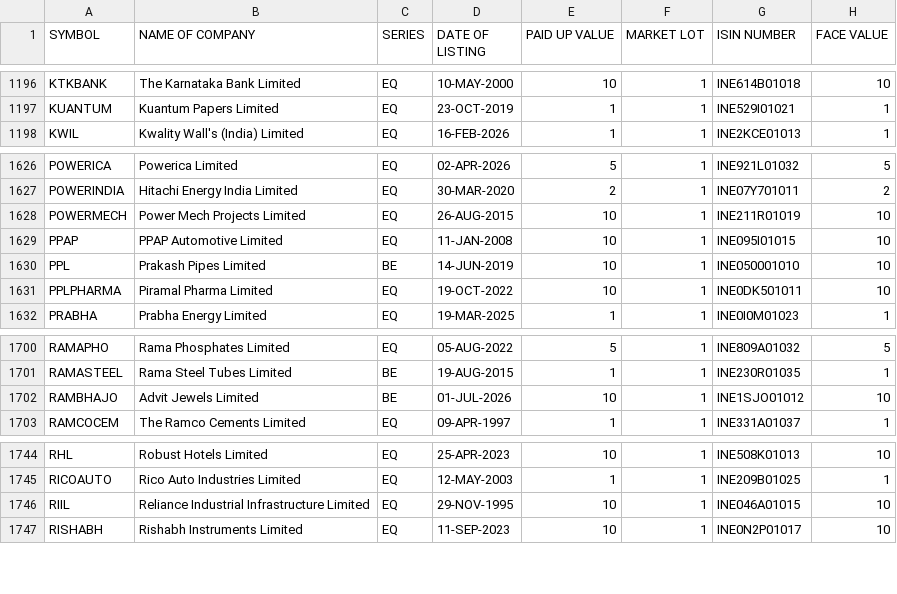
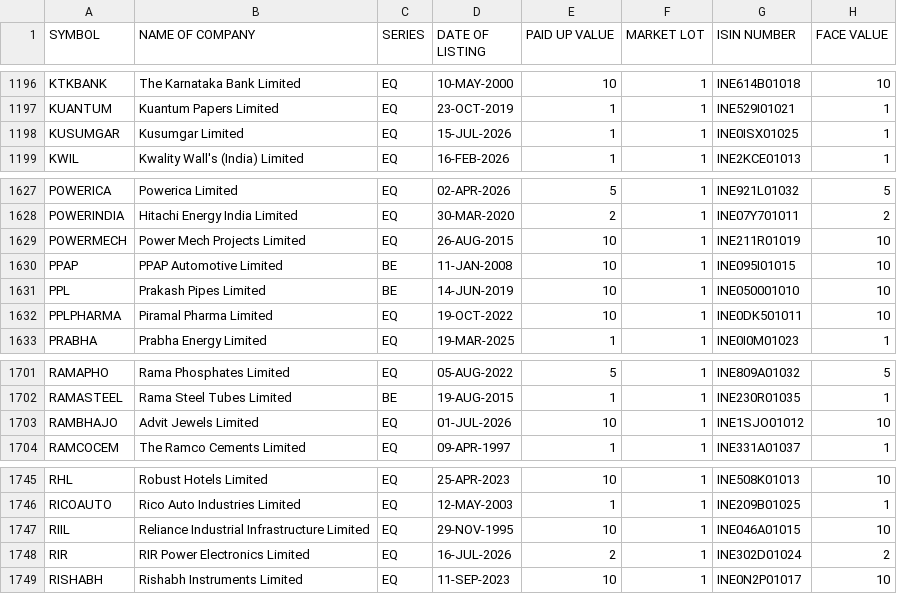
Before and after one commit to krishnaoj-stack/Stock---Dashboard, a CSV file: data/reference/nse_equity_master.csv, drawn as a sheet; only a part is shown, gaps mark what is left out.

```diff
--- a/data/reference/nse_equity_master.csv
+++ b/data/reference/nse_equity_master.csv
@@ -1197,2 +1197,3 @@ KTKBANK,The Karnataka Bank Limited,EQ,10-MAY-2000,10,1,INE614B01018,10
 KUANTUM,Kuantum Papers Limited,EQ,23-OCT-2019,1,1,INE529I01021,1
+KUSUMGAR,Kusumgar Limited,EQ,15-JUL-2026,1,1,INE0ISX01025,1
 KWIL,Kwality Wall's (India) Limited,EQ,16-FEB-2026,1,1,INE2KCE01013,1
@@ -1628,3 +1629,3 @@ POWERINDIA,Hitachi Energy India Limited,EQ,30-MAR-2020,2,1,INE07Y701011,2
 POWERMECH,Power Mech Projects Limited,EQ,26-AUG-2015,10,1,INE211R01019,10
-PPAP,PPAP Automotive Limited,EQ,11-JAN-2008,10,1,INE095I01015,10
+PPAP,PPAP Automotive Limited,BE,11-JAN-2008,10,1,INE095I01015,10
 PPL,Prakash Pipes Limited,BE,14-JUN-2019,10,1,INE050001010,10
@@ -1701,3 +1702,3 @@ RAMAPHO,Rama Phosphates Limited,EQ,05-AUG-2022,5,1,INE809A01032,5
 RAMASTEEL,Rama Steel Tubes Limited,BE,19-AUG-2015,1,1,INE230R01035,1
-RAMBHAJO,Advit Jewels Limited,BE,01-JUL-2026,10,1,INE1SJO01012,10
+RAMBHAJO,Advit Jewels Limited,EQ,01-JUL-2026,10,1,INE1SJO01012,10
 RAMCOCEM,The Ramco Cements Limited,EQ,09-APR-1997,1,1,INE331A01037,1
@@ -1746,2 +1747,3 @@ RICOAUTO,Rico Auto Industries Limited,EQ,12-MAY-2003,1,1,INE209B01025,1
 RIIL,Reliance Industrial Infrastructure Limited,EQ,29-NOV-1995,10,1,INE046A01015,10
+RIR,RIR Power Electronics Limited,EQ,16-JUL-2026,2,1,INE302D01024,2
 RISHABH,Rishabh Instruments Limited,EQ,11-SEP-2023,10,1,INE0N2P01017,10
```
Also changed, not shown: data/output/latest.csv.
